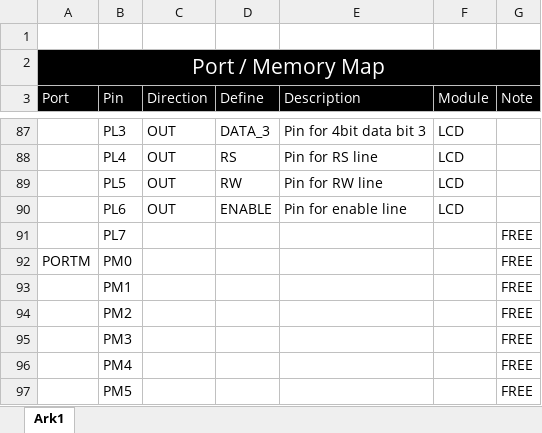
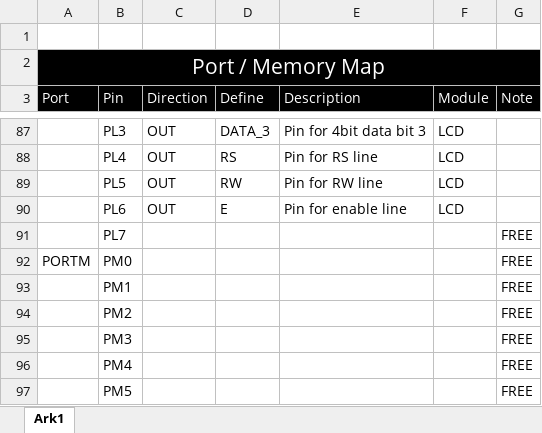
Before and after one commit to andidegn/VROOM---Vehicle-Remote-Observing-Organizational-Management, an Excel workbook: Source Code/MemoryMap.xlsx, sheet Ark1, drawn as a sheet; only a part is shown, gaps mark what is left out; values as stored, in another font and other column widths than the file's, no borders; the diff names each change by its address in the sheet, - before the commit and + after, or states it on an @@ line.

```diff
--- a/Source Code/MemoryMap.xlsx (sheet Ark1)
+++ b/Source Code/MemoryMap.xlsx (sheet Ark1)
-D90 (Define): ENABLE
+D90 (Define): E
```
Also changed, not shown: 39 other files.
